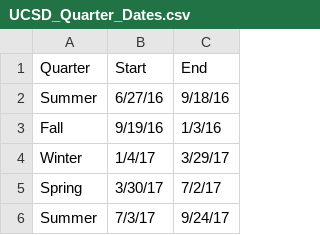
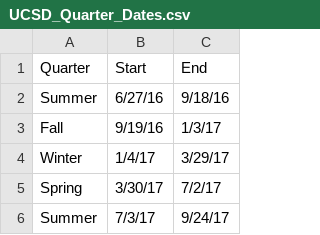
Before and after one commit to mtang24/parking_traffic, a CSV file: UCSD_Quarter_Dates.csv, drawn as a sheet; only a part is shown.

Commit message:
Fix 2016/17 typo row 2

```diff
--- a/UCSD_Quarter_Dates.csv
+++ b/UCSD_Quarter_Dates.csv
@@ -2,3 +2,3 @@
 Summer,6/27/16,9/18/16
-Fall,9/19/16,1/3/16
+Fall,9/19/16,1/3/17
 Winter,1/4/17,3/29/17
```
